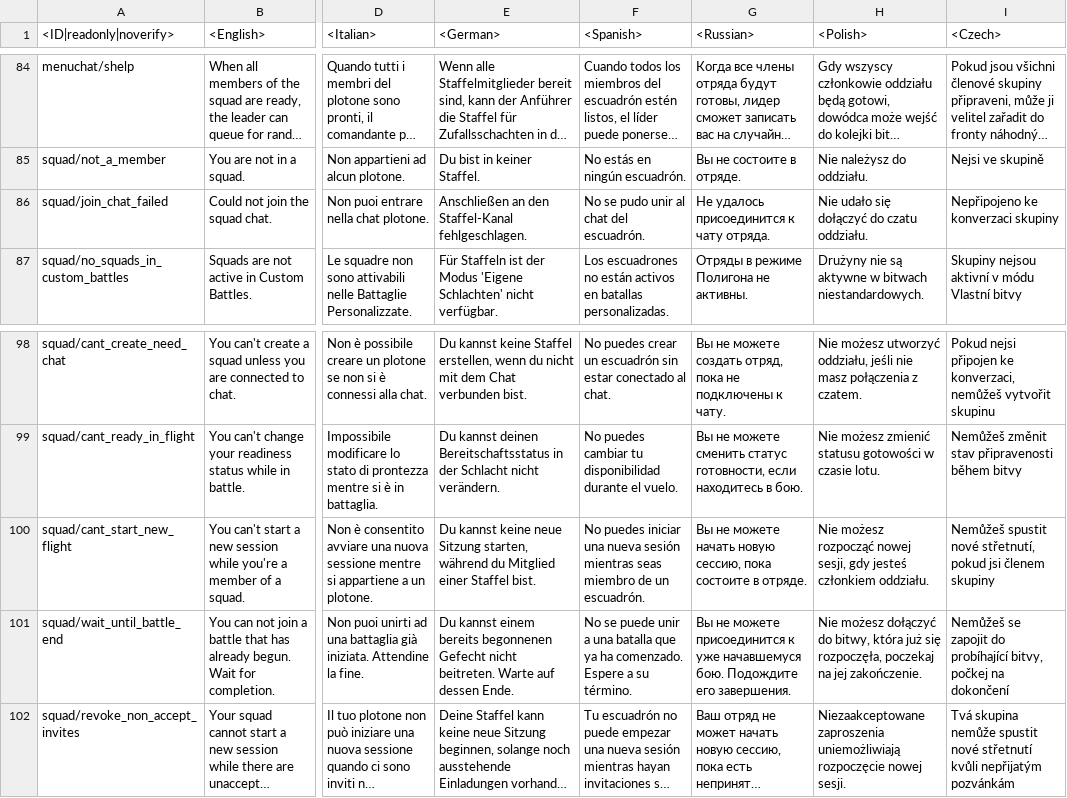
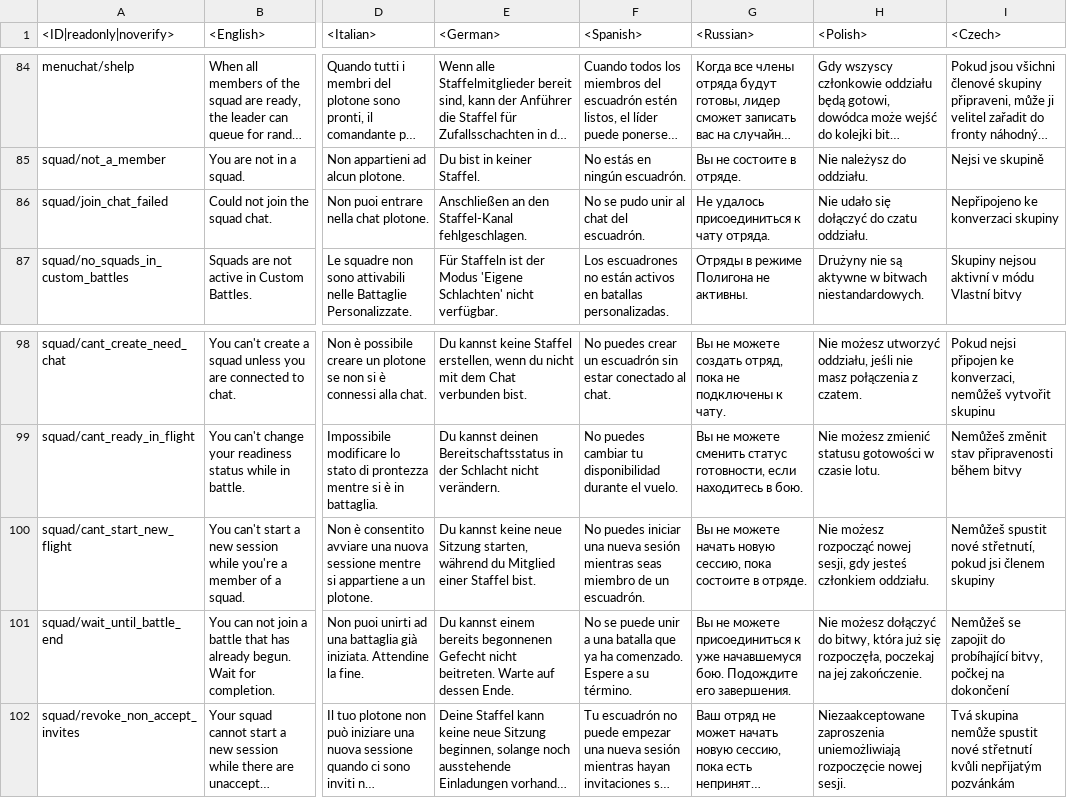
Before and after one commit to VitaliiAndreev/WarThunder_JsonFileChanges, a CSV file: Files/lang.vromfs.bin_u/lang/menu_chat.csv, drawn as a sheet; only a part is shown, gaps mark what is left out; long unchanged cells end in …; the diff names each change by its address in the sheet, - before the commit and + after, or states it on an @@ line.

```diff
--- a/Files/lang.vromfs.bin_u/lang/menu_chat.csv
+++ b/Files/lang.vromfs.bin_u/lang/menu_chat.csv
-G86 (<Russian>): Не удалось присоединится к чату отряда.
+G86 (<Russian>): Не удалось присоединиться к чату отряда.
-G101 (<Russian>): …не можете присоединится к уже…
+G101 (<Russian>): …не можете присоединиться к уже…
```
Also changed, not shown: 9 other files.
